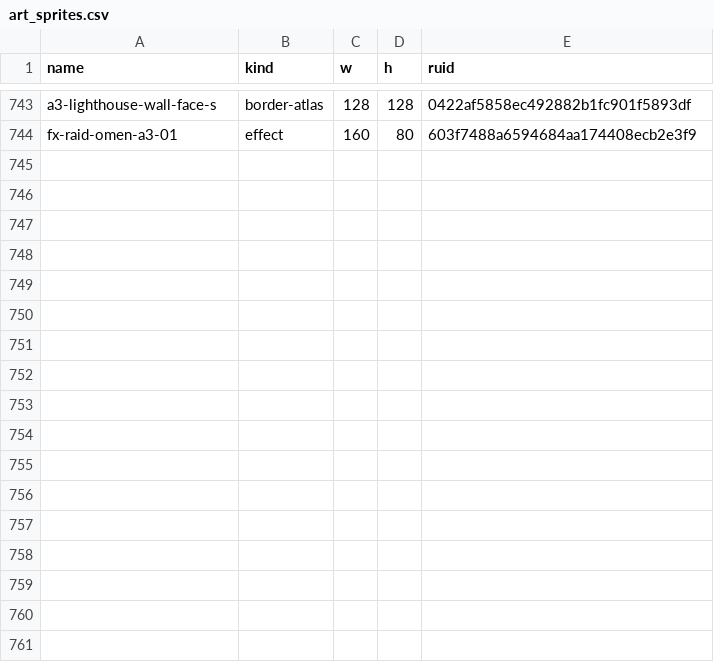
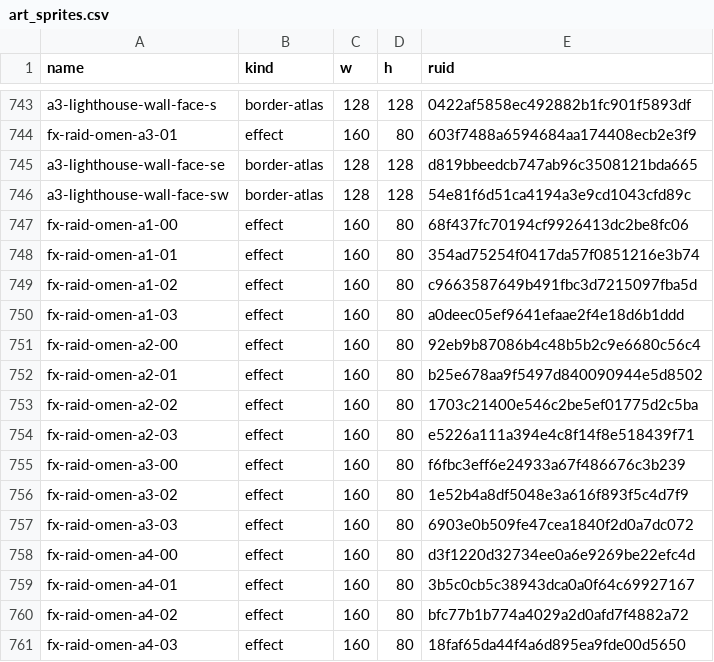
Before and after one commit to mogoshop/catch-and-keep, a CSV file: data/art_sprites.csv, drawn as a sheet; only a part is shown, gaps mark what is left out.

```diff
--- a/data/art_sprites.csv
+++ b/data/art_sprites.csv
@@ -744 +744,18 @@ a3-lighthouse-wall-face-s,border-atlas,128,128,0422af5858ec492882b1fc901f5893df
 fx-raid-omen-a3-01,effect,160,80,603f7488a6594684aa174408ecb2e3f9
+a3-lighthouse-wall-face-se,border-atlas,128,128,d819bbeedcb747ab96c3508121bda665
+a3-lighthouse-wall-face-sw,border-atlas,128,128,54e81f6d51ca4194a3e9cd1043cfd89c
+fx-raid-omen-a1-00,effect,160,80,68f437fc70194cf9926413dc2be8fc06
+fx-raid-omen-a1-01,effect,160,80,354ad75254f0417da57f0851216e3b74
+fx-raid-omen-a1-02,effect,160,80,c9663587649b491fbc3d7215097fba5d
+fx-raid-omen-a1-03,effect,160,80,a0deec05ef9641efaae2f4e18d6b1ddd
+fx-raid-omen-a2-00,effect,160,80,92eb9b87086b4c48b5b2c9e6680c56c4
+fx-raid-omen-a2-01,effect,160,80,b25e678aa9f5497d840090944e5d8502
+fx-raid-omen-a2-02,effect,160,80,1703c21400e546c2be5ef01775d2c5ba
+fx-raid-omen-a2-03,effect,160,80,e5226a111a394e4c8f14f8e518439f71
+fx-raid-omen-a3-00,effect,160,80,f6fbc3eff6e24933a67f486676c3b239
+fx-raid-omen-a3-02,effect,160,80,1e52b4a8df5048e3a616f893f5c4d7f9
+fx-raid-omen-a3-03,effect,160,80,6903e0b509fe47cea1840f2d0a7dc072
+fx-raid-omen-a4-00,effect,160,80,d3f1220d32734ee0a6e9269be22efc4d
+fx-raid-omen-a4-01,effect,160,80,3b5c0cb5c38943dca0a0f64c69927167
+fx-raid-omen-a4-02,effect,160,80,bfc77b1b774a4029a2d0afd7f4882a72
+fx-raid-omen-a4-03,effect,160,80,18faf65da44f4a6d895ea9fde00d5650
```
Also changed, not shown: data/ui_icons.csv, 41 other files.
